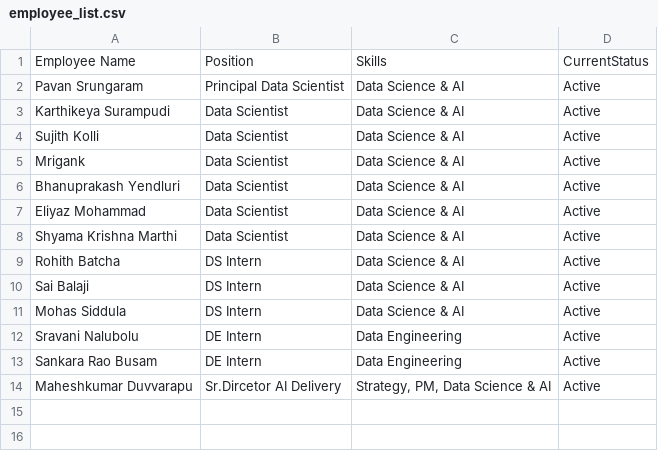
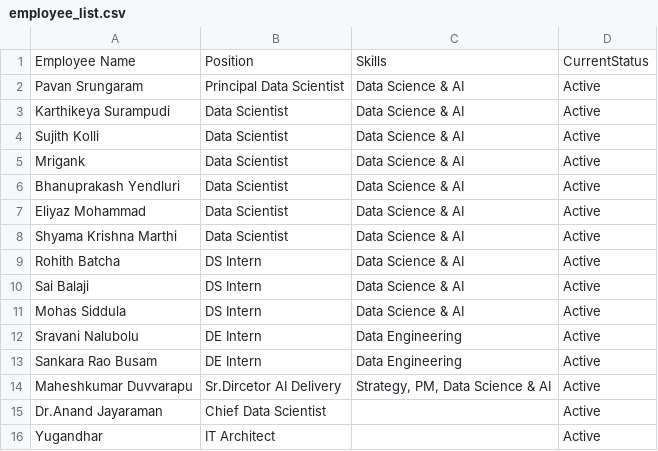
Before and after one commit to SSAMK123/SSA_TSApp, a CSV file: employee_list.csv, drawn as a sheet.

```diff
--- a/employee_list.csv
+++ b/employee_list.csv
@@ -14 +14,3 @@ Sankara Rao Busam ,DE Intern,Data Engineering,Active
 Maheshkumar Duvvarapu,Sr.Dircetor AI Delivery,"Strategy, PM, Data Science & AI",Active
+Dr.Anand Jayaraman,Chief Data Scientist,,Active
+Yugandhar,IT Architect,,Active
```
Also changed, not shown: main_table.csv, project_list.csv, 1 other file.
